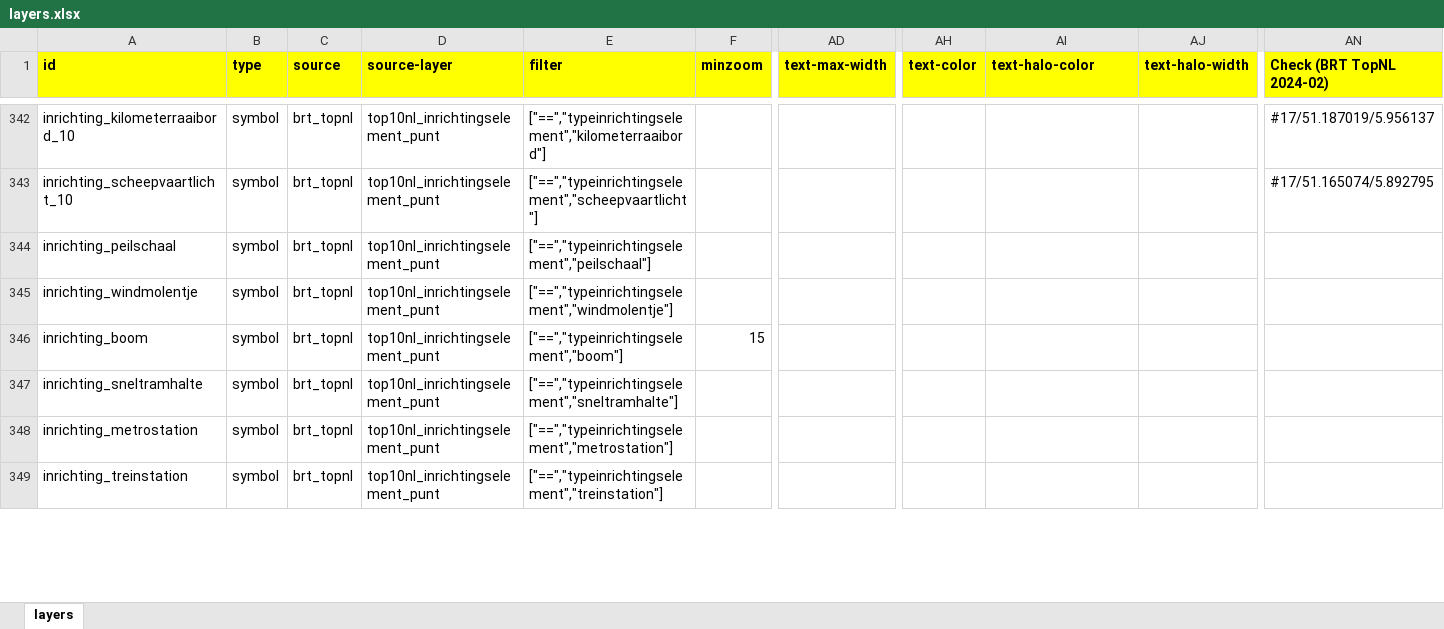
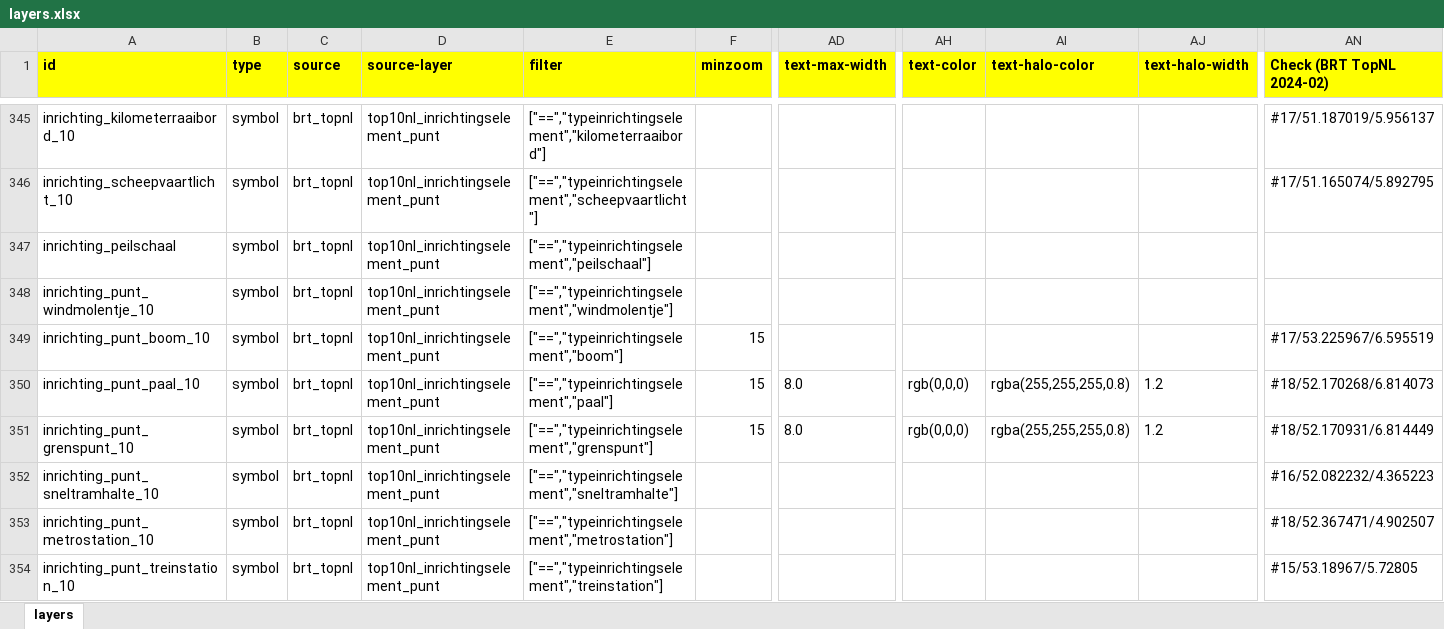
Before and after one commit to scubajorgen/pdok_top10nl_server, an Excel workbook: tileserver/styles/pdok/layers.xlsx, sheet layers, drawn as a sheet; only a part is shown, gaps mark what is left out; values as stored, in another font and other column widths than the file's, no borders; addresses are those after the commit; rows hold the shown columns only; the diff covers the shown part only; the diff names each change by its address in the sheet, - before the commit and + after, or states it on an @@ line.

```diff
--- a/tileserver/styles/pdok/layers.xlsx (sheet layers)
+++ b/tileserver/styles/pdok/layers.xlsx (sheet layers)
-A348 (id): inrichting_windmolentje
+A348 (id): inrichting_punt_windmolentje_10
-A349 (id): inrichting_boom
+A349 (id): inrichting_punt_boom_10
-AN349 (Check (BRT TopNL 2024-02)): (empty)
+AN349 (Check (BRT TopNL 2024-02)): #17/53.225967/6.595519
+row 350: inrichting_punt_paal_10 | symbol | brt_topnl | top10nl_inrichtingselement_punt | ["==","typeinrichtingselement","paal"] | 15 | 8.0 | rgb(0,0,0) | rgba(255,255,255,0.8) | 1.2 | #18/52.170268/6.814073
+row 351: inrichting_punt_grenspunt_10 | symbol | brt_topnl | top10nl_inrichtingselement_punt | ["==","typeinrichtingselement","grenspunt"] | 15 | 8.0 | rgb(0,0,0) | rgba(255,255,255,0.8) | 1.2 | #18/52.170931/6.814449
-A352 (id): inrichting_sneltramhalte
+A352 (id): inrichting_punt_sneltramhalte_10
-AN352 (Check (BRT TopNL 2024-02)): (empty)
+AN352 (Check (BRT TopNL 2024-02)): #16/52.082232/4.365223
-A353 (id): inrichting_metrostation
+A353 (id): inrichting_punt_metrostation_10
-AN353 (Check (BRT TopNL 2024-02)): (empty)
+AN353 (Check (BRT TopNL 2024-02)): #18/52.367471/4.902507
-A354 (id): inrichting_treinstation
+A354 (id): inrichting_punt_treinstation_10
-AN354 (Check (BRT TopNL 2024-02)): (empty)
+AN354 (Check (BRT TopNL 2024-02)): #15/53.18967/5.72805
```
Also changed, not shown: 10 added rows, 1 removed row and 23 edited cells elsewhere in this sheet, 7 other files.
